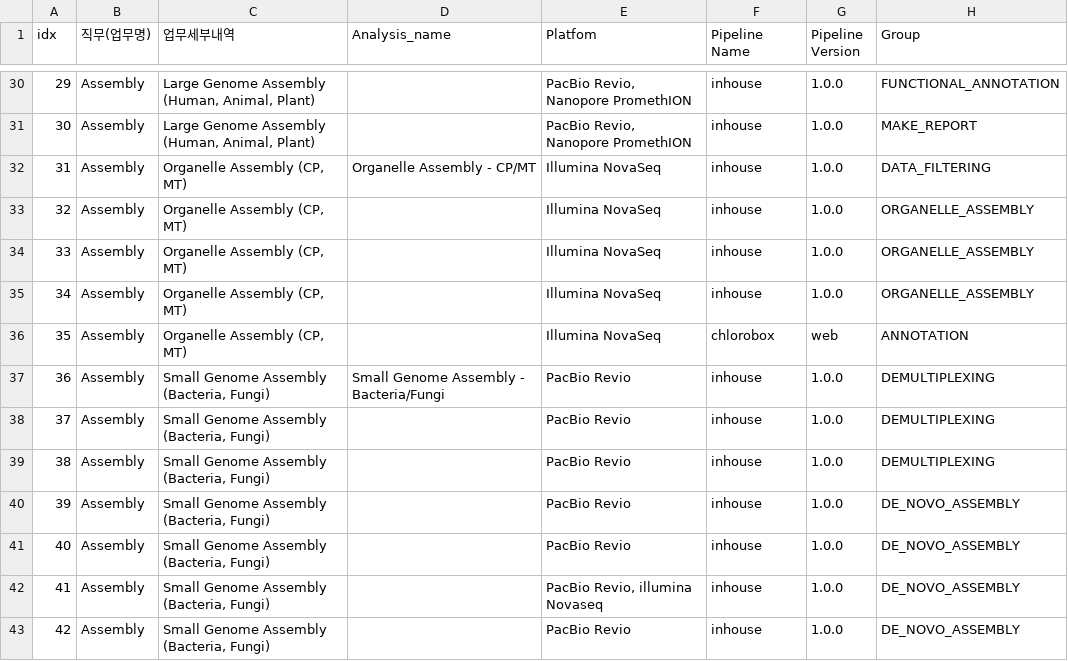
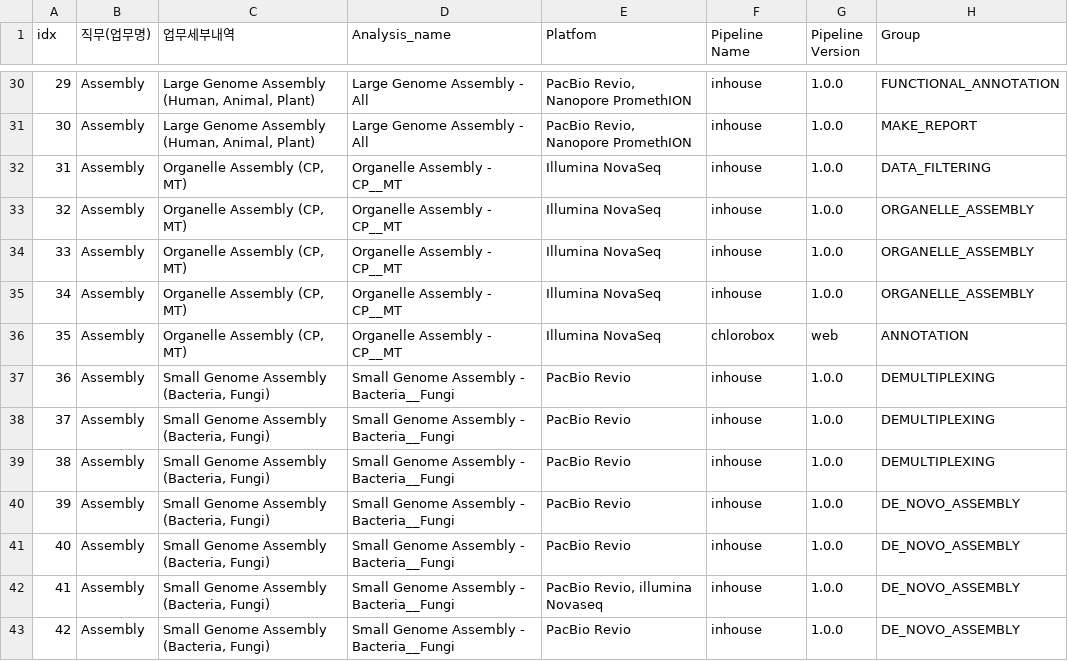
Before and after one commit to ParkMinYoung/analysis_pipeline, a CSV file: data/team3/analysis_processed.csv, drawn as a sheet; only a part is shown, gaps mark what is left out; the diff covers the shown part only; the diff names each change by its address in the sheet, - before the commit and + after, or states it on an @@ line.

```diff
--- a/data/team3/analysis_processed.csv
+++ b/data/team3/analysis_processed.csv
-D30:D31 (Analysis_name): (empty)
+D30:D31 (Analysis_name): Large Genome Assembly - All
-D32 (Analysis_name): Organelle Assembly - CP/MT
+D32 (Analysis_name): Organelle Assembly - CP__MT
-D33:D36 (Analysis_name): (empty)
+D33:D36 (Analysis_name): Organelle Assembly - CP__MT
-D37 (Analysis_name): Small Genome Assembly - Bacteria/Fungi
+D37 (Analysis_name): Small Genome Assembly - Bacteria__Fungi
-D38:D43 (Analysis_name): (empty)
+D38:D43 (Analysis_name): Small Genome Assembly - Bacteria__Fungi
```
Also changed, not shown: 107 edited cells elsewhere in this file, data/team3/analysis_raw.csv, data/team3/analysis_with_costs.csv, 42 other files.
